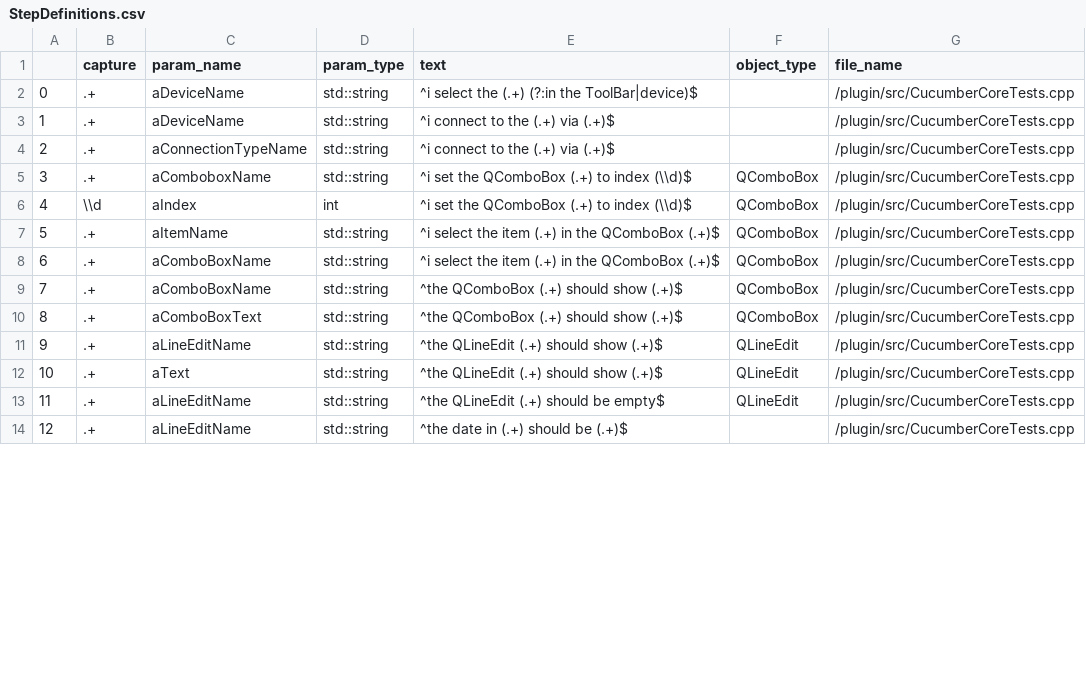
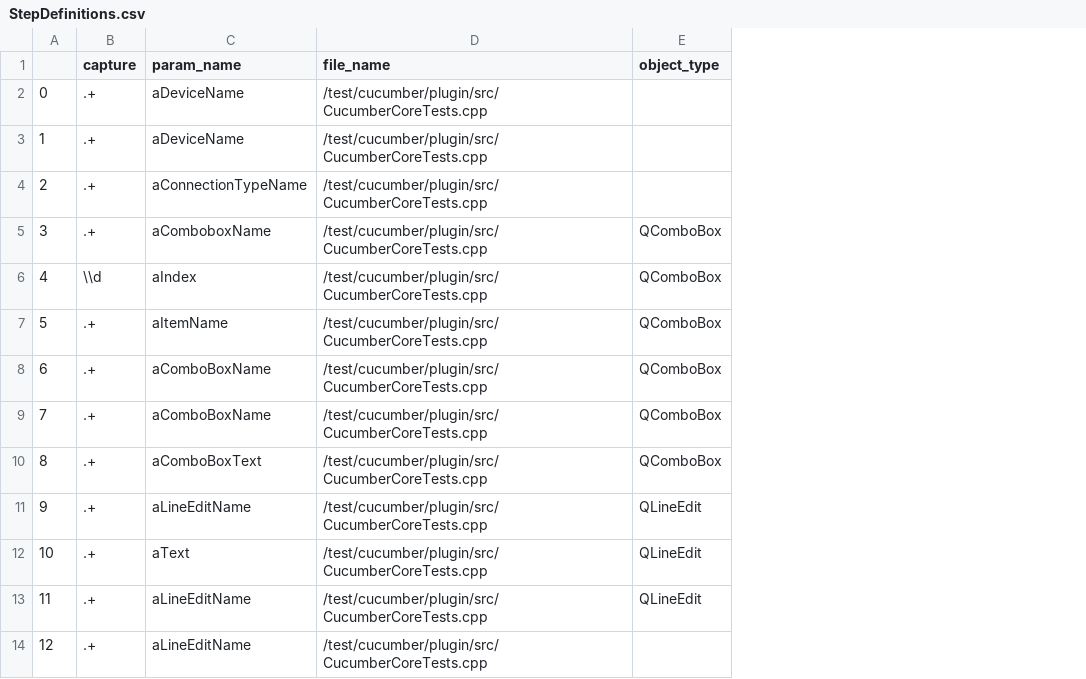
Before and after one commit to Rofelmau/CucumberStepAnalyse, a CSV file: StepDefinitions.csv, drawn as a sheet; only a part is shown; removed rows and columns are numbered as before the commit, all else as after; the diff names each change by its address in the sheet, - before the commit and + after, or states it on an @@ line.

```diff
--- a/StepDefinitions.csv
+++ b/StepDefinitions.csv
-column D (param_type), rows 2-14: std::string | std::string | std::string | std::string | int | std::string | std::string | std::string | std::string | std::string | std::string | std::string | std::string
-column E (text), rows 2-14: ^i select the (.+) (?:in the ToolBar|device)$ | ^i connect to the (.+) via (.+)$ | ^i connect to the (.+) via (.+)$ | ^i set the QComboBox (.+) to index (\\d)$ | ^i set the QComboBox (.+) to index (\\d)$ | ^i select the item (.+) in the QComboBox (.+)$ | ^i select the item (.+) in the QComboBox (.+)$ | ^the QComboBox (.+) should show (.+)$ | ^the QComboBox (.+) should show (.+)$ | ^the QLineEdit (.+) should show (.+)$ | ^the QLineEdit (.+) should show (.+)$ | ^the QLineEdit (.+) should be empty$ | ^the date in (.+) should be (.+)$
+column D (file_name), rows 2-14: all /test/cucumber/plugin/src/CucumberCoreTests.cpp
-column G (file_name), rows 2-14: all /plugin/src/CucumberCoreTests.cpp
```
Also changed, not shown: 8 other files.
